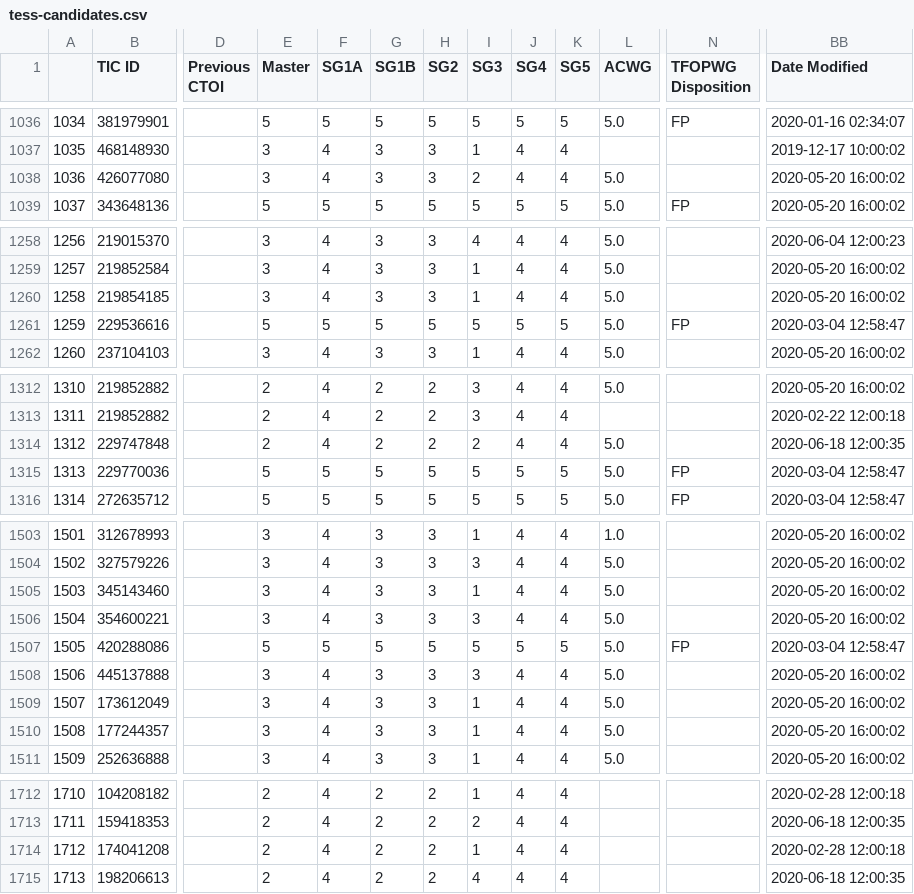
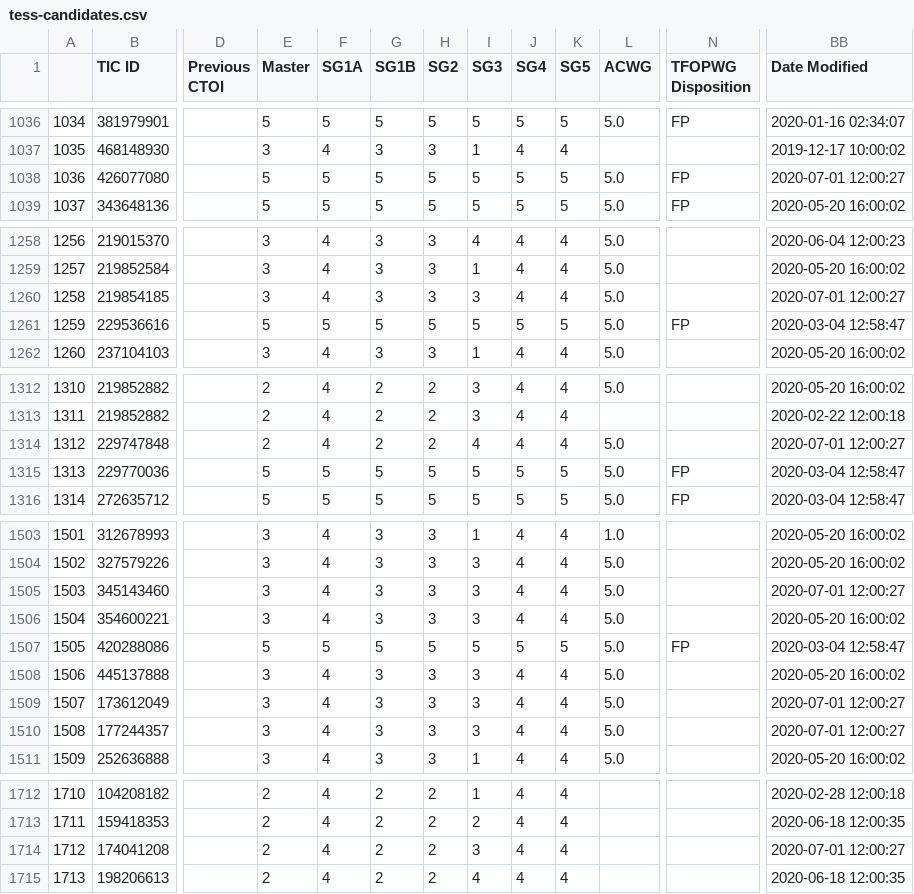
Before and after one commit to elisaquintana/exoplots, a CSV file: data/tess-candidates.csv, drawn as a sheet; only a part is shown, gaps mark what is left out; the diff names each change by its address in the sheet, - before the commit and + after, or states it on an @@ line.

```diff
--- a/data/tess-candidates.csv
+++ b/data/tess-candidates.csv
-E1038 (Master): 3
+E1038 (Master): 5
-F1038 (SG1A): 4
+F1038 (SG1A): 5
-G1038 (SG1B): 3
+G1038 (SG1B): 5
-H1038 (SG2): 3
+H1038 (SG2): 5
-I1038 (SG3): 2
+I1038 (SG3): 5
-J1038 (SG4): 4
+J1038 (SG4): 5
-K1038 (SG5): 4
+K1038 (SG5): 5
-N1038 (TFOPWG Disposition): (empty)
+N1038 (TFOPWG Disposition): FP
-BB1038 (Date Modified): 2020-05-20 16:00:02
+BB1038 (Date Modified): 2020-07-01 12:00:27
-I1260 (SG3): 1
+I1260 (SG3): 3
-BB1260 (Date Modified): 2020-05-20 16:00:02
+BB1260 (Date Modified): 2020-07-01 12:00:27
-I1314 (SG3): 2
+I1314 (SG3): 4
-BB1314 (Date Modified): 2020-06-18 12:00:35
+BB1314 (Date Modified): 2020-07-01 12:00:27
-I1505 (SG3): 1
+I1505 (SG3): 3
-BB1505 (Date Modified): 2020-05-20 16:00:02
+BB1505 (Date Modified): 2020-07-01 12:00:27
-I1509:I1510 (SG3): 1
+I1509:I1510 (SG3): 3
-BB1509:BB1510 (Date Modified): 2020-05-20 16:00:02
+BB1509:BB1510 (Date Modified): 2020-07-01 12:00:27
-I1714 (SG3): 1
+I1714 (SG3): 3
-BB1714 (Date Modified): 2020-02-28 12:00:18
+BB1714 (Date Modified): 2020-07-01 12:00:27
```
Also changed, not shown: 23 other files.
